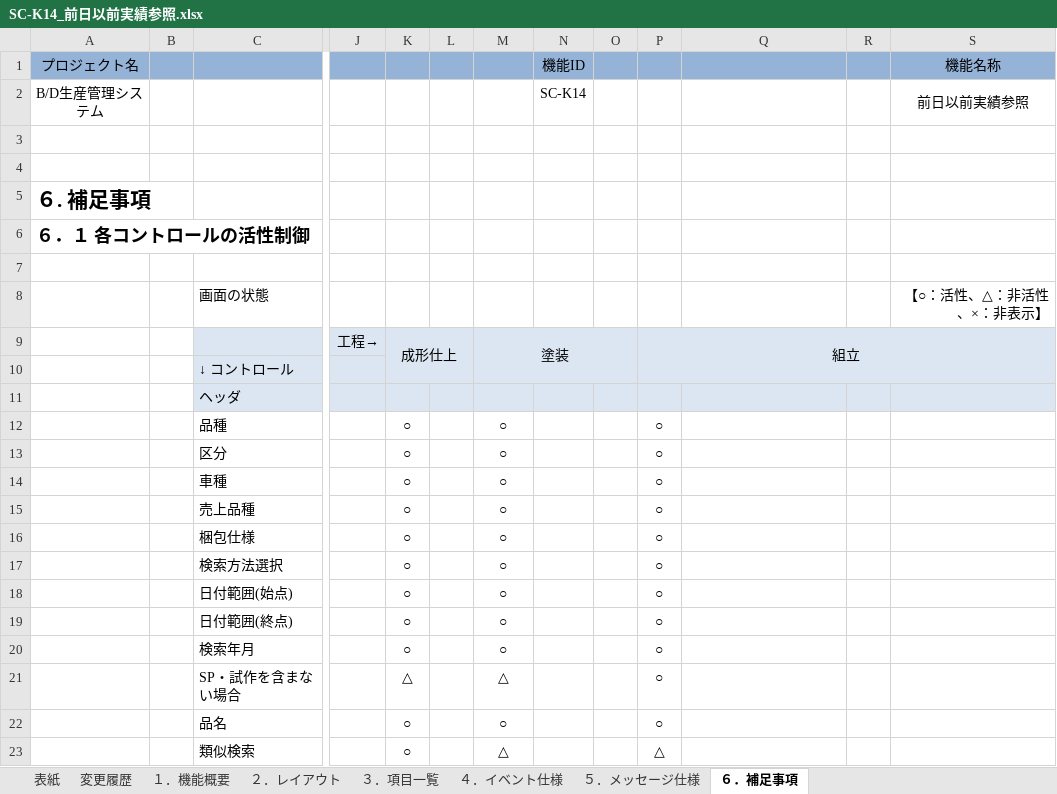
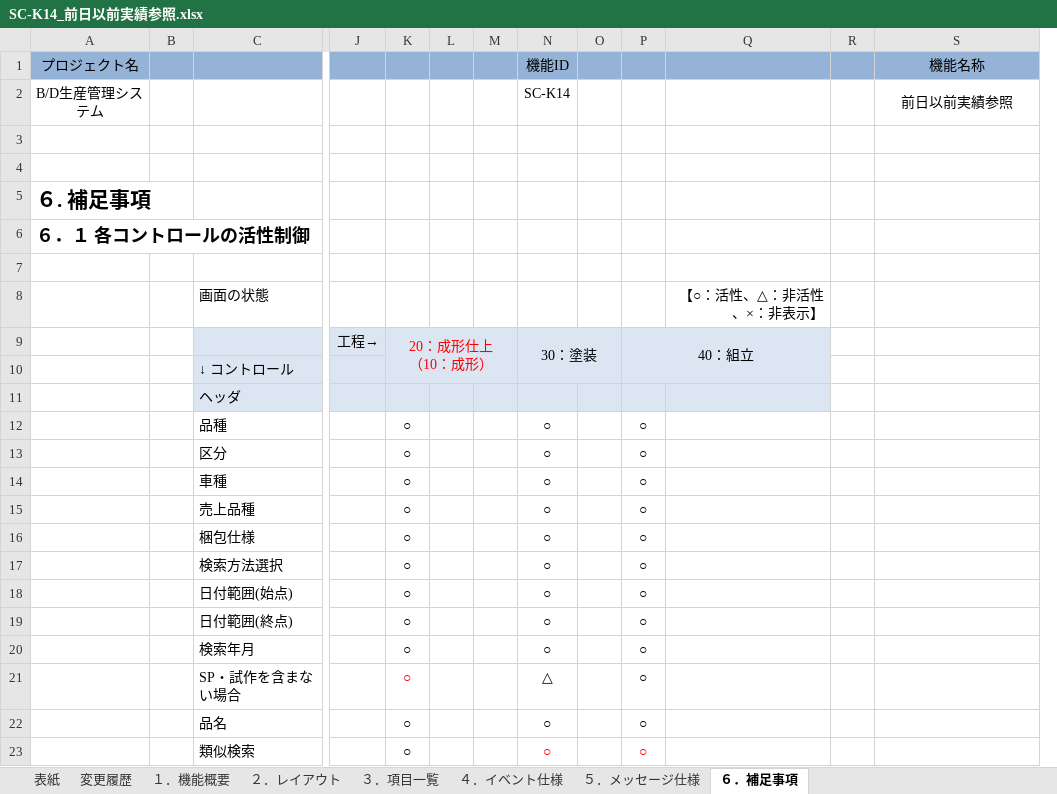
Before and after one commit to LeviDlflu/backdoor, an Excel workbook: 01_基本設計書/20200220リリース/SC-K14_前日以前実績参照.xlsx, sheet ６．補足事項, drawn as a sheet; only a part is shown, gaps mark what is left out; values as stored, in another font and other column widths than the file's, no borders; removed rows and columns are numbered as before the commit, all else as after; rows hold the shown columns only; ↵ is a line break in a cell; the diff names each change by its address in the sheet, - before the commit and + after, or states it on an @@ line.

```diff
--- a/01_基本設計書/20200220リリース/SC-K14_前日以前実績参照.xlsx (sheet ６．補足事項)
+++ b/01_基本設計書/20200220リリース/SC-K14_前日以前実績参照.xlsx (sheet ６．補足事項)
+column M, empty
-column N, rows 1-2: 機能ID | SC-K14
-N1: (empty)
+N1: 機能ID
-N2: (empty)
+N2: SC-K14
-row 8:  |  | 画面の状態 |  |  |  |  |  |  |  |  |  | 【○：活性、△：非活性、×：非表示】
-row 9:  |  |  | 工程→ | 成形仕上 |  | 塗装 |  |  | 組立
+row 8:  |  | 画面の状態 |  |  |  |  |  |  |  | 【○：活性、△：非活性、×：非表示】
+row 9:  |  |  | 工程→ | 20：成形仕上 ↵ （10：成形） |  |  | 30：塗装 |  | 40：組立
-R10:S11 fill: #DCE6F2
+R10:S11 fill: none
-K21: △
+K21: ○
-K21 text colour: black
+K21 text colour: #FF0000
-N23: △
+N23: ○
-N23 text colour: black
+N23 text colour: #FF0000
-P23: △
+P23: ○
-P23 text colour: black
+P23 text colour: #FF0000
```
Also changed, not shown: sheet ３．項目一覧, sheet ４．イベント仕様, charts or pictures, 01_基本設計書/20200220リリース/SC-K13A_当日詳細実績参照.xlsx, 01_基本設計書/20200220リリース/SC-K13_当日実績参照.xlsx, 3 other files.
